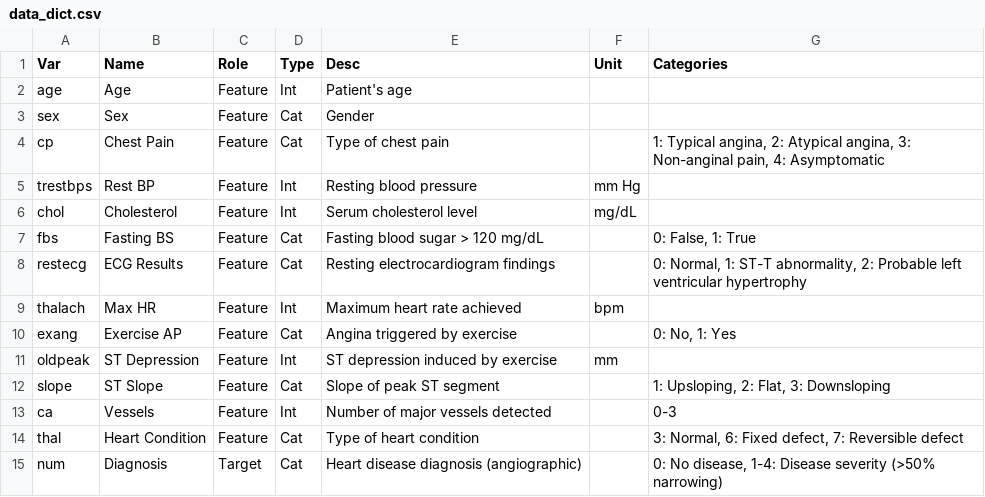
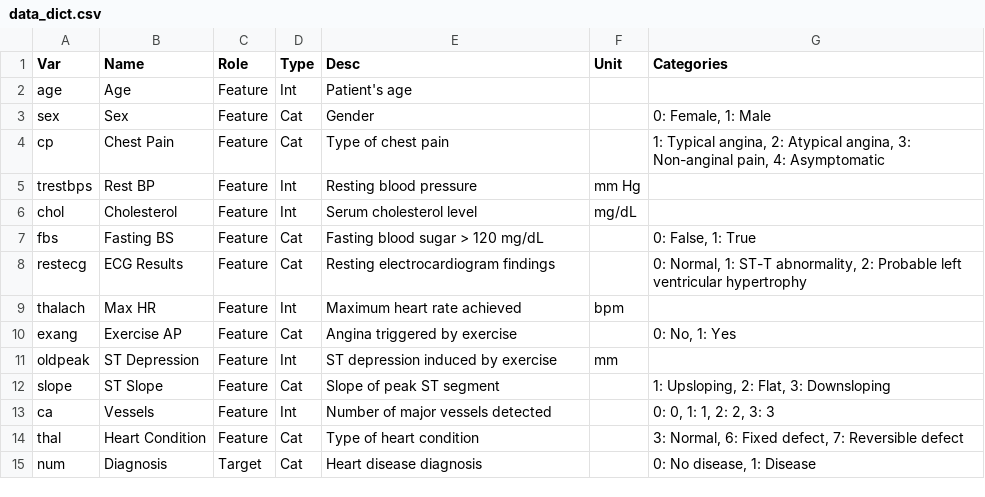
Before and after one commit to neocrz/heart_disease, a CSV file: data_dict.csv, drawn as a sheet.

```diff
--- a/data_dict.csv
+++ b/data_dict.csv
@@ -2,3 +2,3 @@ Var;Name;Role;Type;Desc;Unit;Categories
 age;Age;Feature;Int;Patient's age;;
-sex;Sex;Feature;Cat;Gender;;
+sex;Sex;Feature;Cat;Gender;;0: Female, 1: Male
 cp;Chest Pain;Feature;Cat;Type of chest pain;;1: Typical angina, 2: Atypical angina, 3: Non-anginal pain, 4: Asymptomatic
@@ -12,4 +12,4 @@ oldpeak;ST Depression;Feature;Int;ST depression induced by exercise;mm;
 slope;ST Slope;Feature;Cat;Slope of peak ST segment;;1: Upsloping, 2: Flat, 3: Downsloping
-ca;Vessels;Feature;Int;Number of major vessels detected;;0-3
+ca;Vessels;Feature;Int;Number of major vessels detected;;0: 0, 1: 1, 2: 2, 3: 3
 thal;Heart Condition;Feature;Cat;Type of heart condition;;3: Normal, 6: Fixed defect, 7: Reversible defect
-num;Diagnosis;Target;Cat;Heart disease diagnosis (angiographic);;0: No disease, 1-4: Disease severity (>50% narrowing)
+num;Diagnosis;Target;Cat;Heart disease diagnosis;;0: No disease, 1: Disease
```
Also changed, not shown: data_dict_pt.csv, 1 other file.
